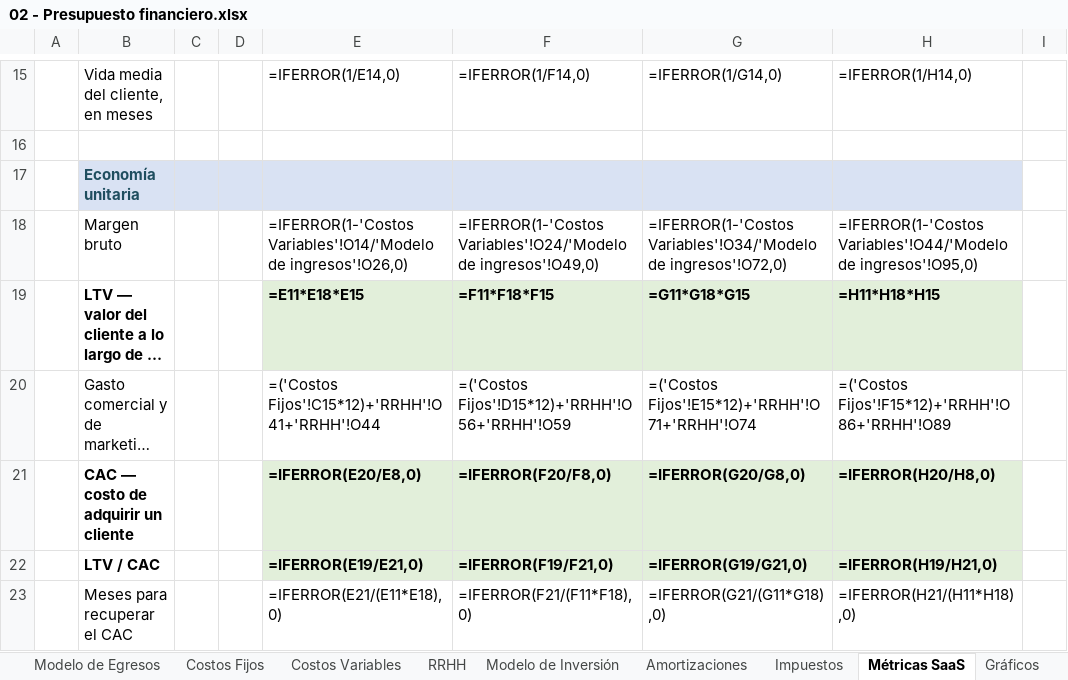
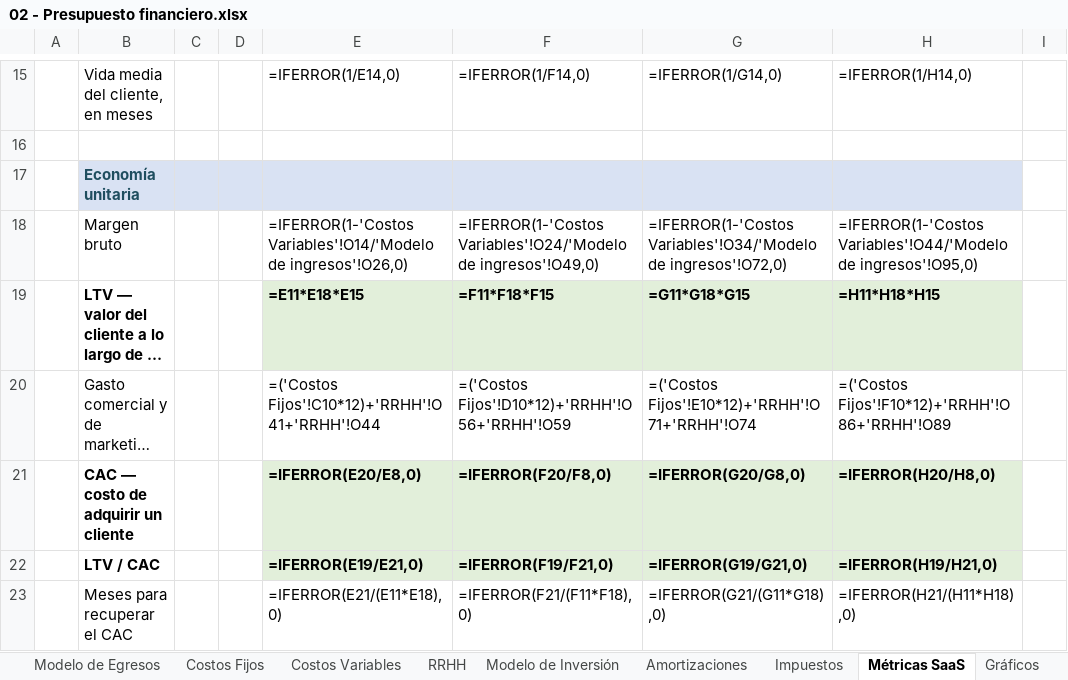
Before and after one commit to patricio-pettini/predictit-entregables, an Excel workbook: ENTREGA FINAL/02 - Presupuesto financiero.xlsx, sheet Métricas SaaS, drawn as a sheet; only a part is shown, gaps mark what is left out; long unchanged cells end in …; values as stored, in another font and other column widths than the file's, no borders; formulas without a stored value are shown as written; charts and pictures not drawn; the diff names each change by its address in the sheet, - before the commit and + after, or states it on an @@ line.

```diff
--- a/ENTREGA FINAL/02 - Presupuesto financiero.xlsx (sheet Métricas SaaS)
+++ b/ENTREGA FINAL/02 - Presupuesto financiero.xlsx (sheet Métricas SaaS)
-E20: =('Costos Fijos'!C15*12)+'RRHH'!O41+'RRHH'!O44
+E20: =('Costos Fijos'!C10*12)+'RRHH'!O41+'RRHH'!O44
-F20: =('Costos Fijos'!D15*12)+'RRHH'!O56+'RRHH'!O59
+F20: =('Costos Fijos'!D10*12)+'RRHH'!O56+'RRHH'!O59
-G20: =('Costos Fijos'!E15*12)+'RRHH'!O71+'RRHH'!O74
+G20: =('Costos Fijos'!E10*12)+'RRHH'!O71+'RRHH'!O74
-H20: =('Costos Fijos'!F15*12)+'RRHH'!O86+'RRHH'!O89
+H20: =('Costos Fijos'!F10*12)+'RRHH'!O86+'RRHH'!O89
```
Also changed, not shown: sheet Costos Fijos, sheet Modelo de Egresos, sheet Impuestos, ENTREGA NEGOCIO/PRIMER ENTREGA/Presupuesto financiero - Entrega 1.xlsx, 14 other files.
